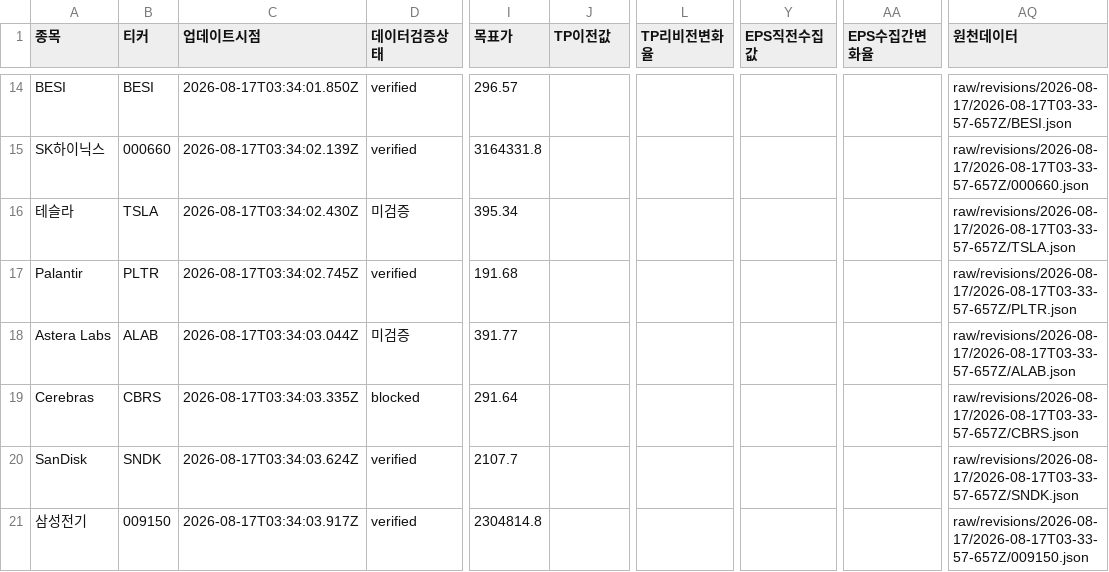
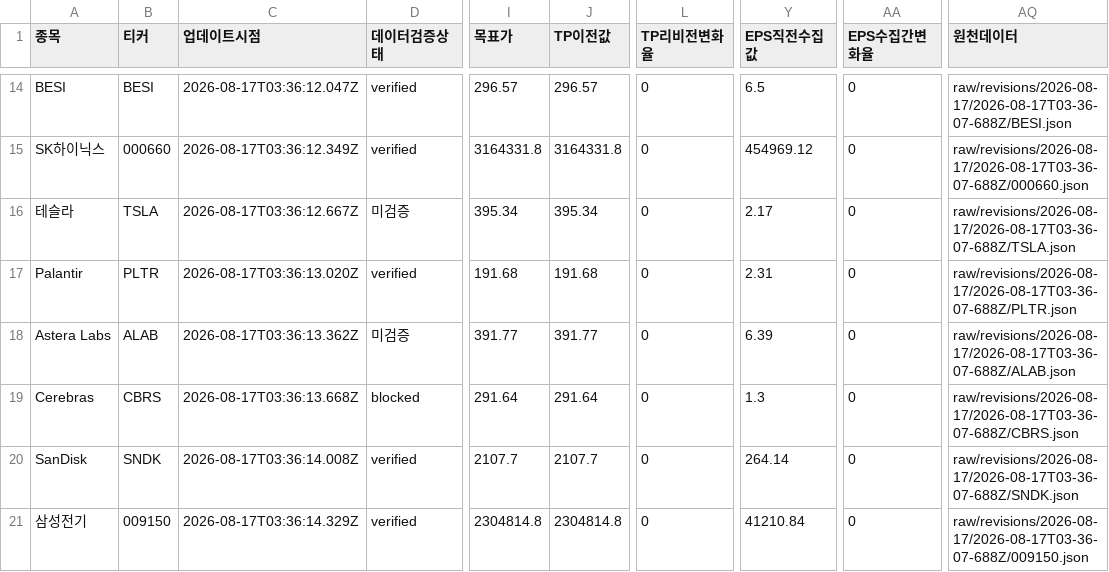
Before and after one commit to SimpleorNothing/ten-bagger, a CSV file: raw/revisions/latest.csv, drawn as a sheet; only a part is shown, gaps mark what is left out; the diff covers the shown part only; the diff names each change by its address in the sheet, - before the commit and + after, or states it on an @@ line.

```diff
--- a/raw/revisions/latest.csv
+++ b/raw/revisions/latest.csv
-C14 (업데이트시점): 2026-08-17T03:34:01.850Z
+C14 (업데이트시점): 2026-08-17T03:36:12.047Z
-J14 (TP이전값): (empty)
+J14 (TP이전값): 296.57
-L14:L21 (TP리비전변화율): (empty)
+L14:L21 (TP리비전변화율): 0
-Y14 (EPS직전수집값): (empty)
+Y14 (EPS직전수집값): 6.5
-AA14:AA21 (EPS수집간변화율): (empty)
+AA14:AA21 (EPS수집간변화율): 0
-AQ14 (원천데이터): raw/revisions/2026-08-17/2026-08-17T03-33-57-657Z/BESI.json
+AQ14 (원천데이터): raw/revisions/2026-08-17/2026-08-17T03-36-07-688Z/BESI.json
-C15 (업데이트시점): 2026-08-17T03:34:02.139Z
+C15 (업데이트시점): 2026-08-17T03:36:12.349Z
-J15 (TP이전값): (empty)
+J15 (TP이전값): 3164331.8
-Y15 (EPS직전수집값): (empty)
+Y15 (EPS직전수집값): 454969.12
-AQ15 (원천데이터): raw/revisions/2026-08-17/2026-08-17T03-33-57-657Z/000660.json
+AQ15 (원천데이터): raw/revisions/2026-08-17/2026-08-17T03-36-07-688Z/000660.json
-C16 (업데이트시점): 2026-08-17T03:34:02.430Z
+C16 (업데이트시점): 2026-08-17T03:36:12.667Z
-J16 (TP이전값): (empty)
+J16 (TP이전값): 395.34
-Y16 (EPS직전수집값): (empty)
+Y16 (EPS직전수집값): 2.17
-AQ16 (원천데이터): raw/revisions/2026-08-17/2026-08-17T03-33-57-657Z/TSLA.json
+AQ16 (원천데이터): raw/revisions/2026-08-17/2026-08-17T03-36-07-688Z/TSLA.json
-C17 (업데이트시점): 2026-08-17T03:34:02.745Z
+C17 (업데이트시점): 2026-08-17T03:36:13.020Z
-J17 (TP이전값): (empty)
+J17 (TP이전값): 191.68
-Y17 (EPS직전수집값): (empty)
+Y17 (EPS직전수집값): 2.31
-AQ17 (원천데이터): raw/revisions/2026-08-17/2026-08-17T03-33-57-657Z/PLTR.json
+AQ17 (원천데이터): raw/revisions/2026-08-17/2026-08-17T03-36-07-688Z/PLTR.json
-C18 (업데이트시점): 2026-08-17T03:34:03.044Z
+C18 (업데이트시점): 2026-08-17T03:36:13.362Z
-J18 (TP이전값): (empty)
+J18 (TP이전값): 391.77
-Y18 (EPS직전수집값): (empty)
+Y18 (EPS직전수집값): 6.39
-AQ18 (원천데이터): raw/revisions/2026-08-17/2026-08-17T03-33-57-657Z/ALAB.json
+AQ18 (원천데이터): raw/revisions/2026-08-17/2026-08-17T03-36-07-688Z/ALAB.json
-C19 (업데이트시점): 2026-08-17T03:34:03.335Z
+C19 (업데이트시점): 2026-08-17T03:36:13.668Z
-J19 (TP이전값): (empty)
+J19 (TP이전값): 291.64
-Y19 (EPS직전수집값): (empty)
+Y19 (EPS직전수집값): 1.3
-AQ19 (원천데이터): raw/revisions/2026-08-17/2026-08-17T03-33-57-657Z/CBRS.json
+AQ19 (원천데이터): raw/revisions/2026-08-17/2026-08-17T03-36-07-688Z/CBRS.json
-C20 (업데이트시점): 2026-08-17T03:34:03.624Z
+C20 (업데이트시점): 2026-08-17T03:36:14.008Z
-J20 (TP이전값): (empty)
+J20 (TP이전값): 2107.7
-Y20 (EPS직전수집값): (empty)
+Y20 (EPS직전수집값): 264.14
-AQ20 (원천데이터): raw/revisions/2026-08-17/2026-08-17T03-33-57-657Z/SNDK.json
+AQ20 (원천데이터): raw/revisions/2026-08-17/2026-08-17T03-36-07-688Z/SNDK.json
-C21 (업데이트시점): 2026-08-17T03:34:03.917Z
+C21 (업데이트시점): 2026-08-17T03:36:14.329Z
-J21 (TP이전값): (empty)
+J21 (TP이전값): 2304814.8
-Y21 (EPS직전수집값): (empty)
+Y21 (EPS직전수집값): 41210.84
-AQ21 (원천데이터): raw/revisions/2026-08-17/2026-08-17T03-33-57-657Z/009150.json
+AQ21 (원천데이터): raw/revisions/2026-08-17/2026-08-17T03-36-07-688Z/009150.json
```
Also changed, not shown: 132 edited cells elsewhere in this file, 34 other files.
